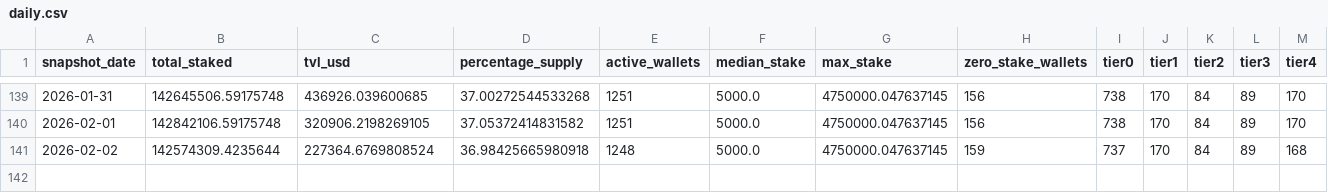
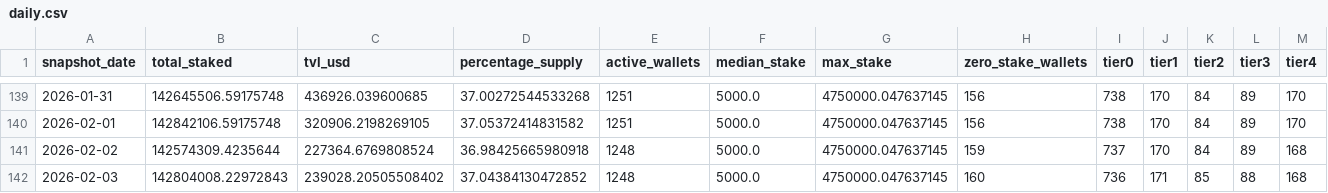
Before and after one commit to zmoney-git/staking-dashboard, a CSV file: data/summaries/daily.csv, drawn as a sheet; only a part is shown, gaps mark what is left out.

```diff
--- a/data/summaries/daily.csv
+++ b/data/summaries/daily.csv
@@ -141 +141,2 @@ snapshot_date,total_staked,tvl_usd,percentage_supply,active_wallets,median_stake
 2026-02-02,142574309.4235644,227364.6769808524,36.98425665980918,1248,5000.0,4750000.047637145,159,737,170,84,89,168
+2026-02-03,142804008.22972843,239028.20505508402,37.04384130472852,1248,5000.0,4750000.047637145,160,736,171,85,88,168
```
